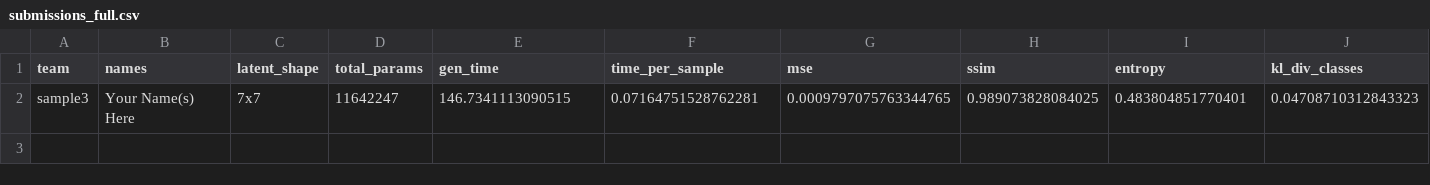
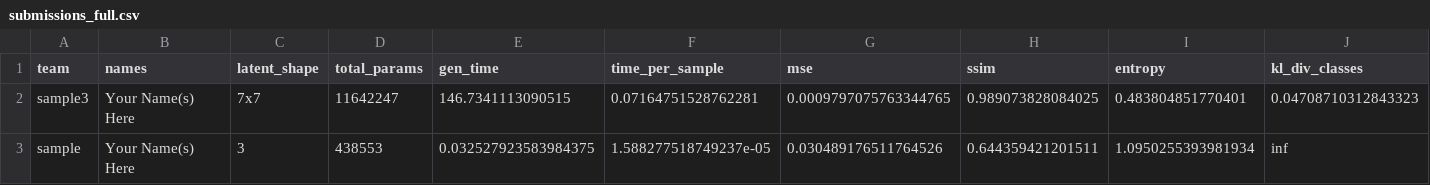
Before and after one commit to dlaieburner/2025-leaderboard-open, a CSV file: submissions_full.csv, drawn as a sheet; only a part is shown; rows hold the shown columns only; the diff names each change by its address in the sheet, - before the commit and + after, or states it on an @@ line.

```diff
--- a/submissions_full.csv
+++ b/submissions_full.csv
+row 3: sample | Your Name(s) Here | 3 | 438553 | 0.032527923583984375 | 1.588277518749237e-05 | 0.030489176511764526 | 0.644359421201511 | 1.0950255393981934 | inf
```
Also changed, not shown: leaderboard.csv.
